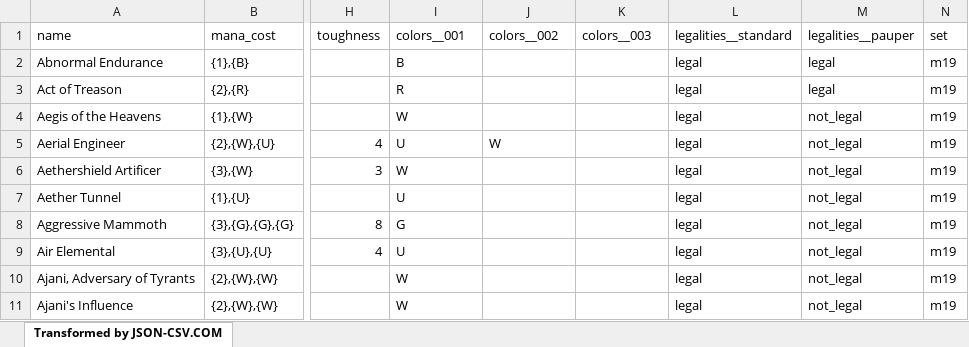
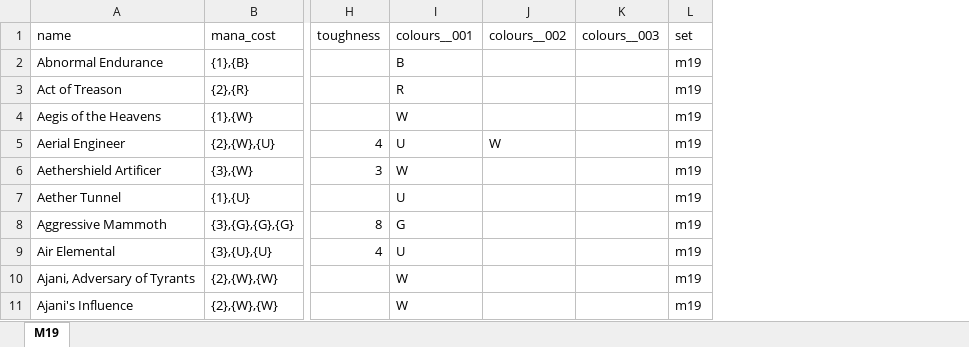
Before and after one commit to biomiller/Solo-Project, an Excel workbook: src/main/resources/M19_Full_Simplified.xlsx, sheet M19, drawn as a sheet; only a part is shown, gaps mark what is left out; values as stored, in another font and other column widths than the file's, no borders; the diff names each change by its address in the sheet, - before the commit and + after, or states it on an @@ line.

```diff
--- a/src/main/resources/M19_Full_Simplified.xlsx (sheet M19)
+++ b/src/main/resources/M19_Full_Simplified.xlsx (sheet M19)
-sheet tab: Transformed by JSON-CSV.COM
+sheet tab: M19
-column L (legalities__standard), rows 2-11: all legal
-column M (legalities__pauper), rows 2-11: legal | legal | not_legal | not_legal | not_legal | not_legal | not_legal | not_legal | not_legal | not_legal
-I1: colors__001
+I1: colours__001
-J1: colors__002
+J1: colours__002
-K1: colors__003
+K1: colours__003
```
Also changed, not shown: 2 other files.
